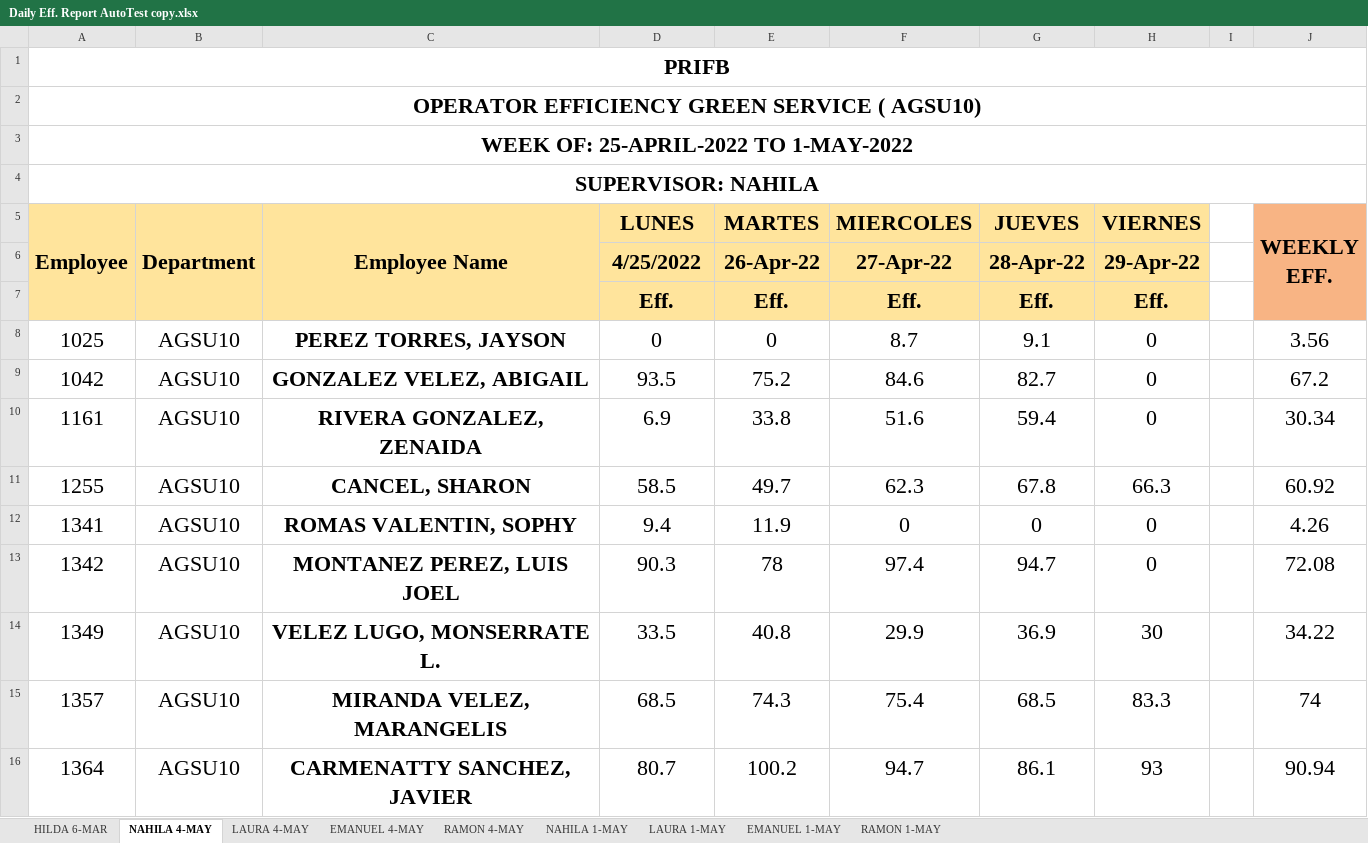
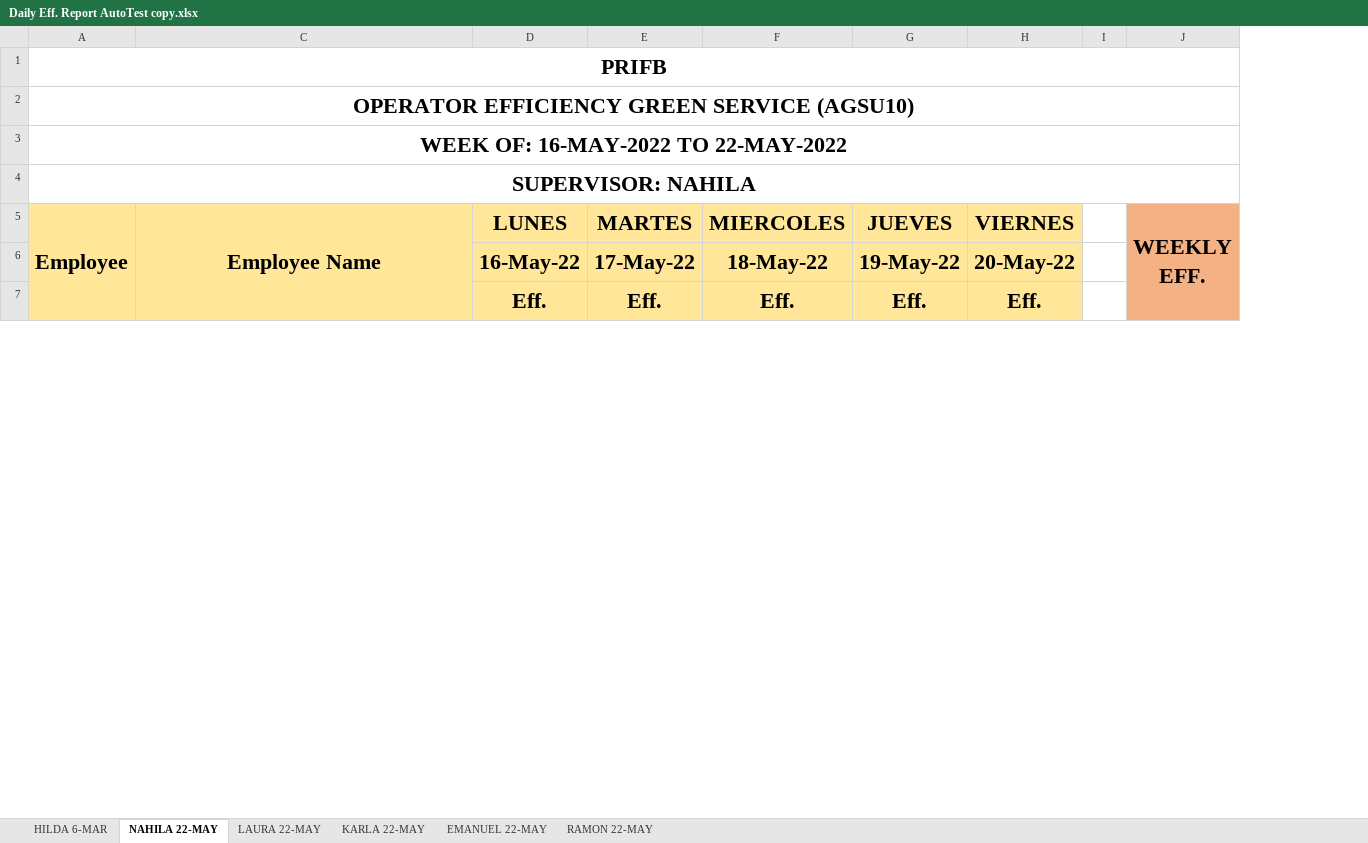
Before and after one commit to Fabianjavi45/Datalogging-Automation, an Excel workbook: results/Daily Eff. Report AutoTest copy.xlsx, sheet NAHILA 22-MAY, drawn as a sheet; only a part is shown; values as stored, in another font and other column widths than the file's, no borders; conditional formats not drawn; removed rows and columns are numbered as before the commit, all else as after; the diff covers the shown part only; the diff names each change by its address in the sheet, - before the commit and + after, or states it on an @@ line.

```diff
--- a/results/Daily Eff. Report AutoTest copy.xlsx (sheet NAHILA 22-MAY)
+++ b/results/Daily Eff. Report AutoTest copy.xlsx (sheet NAHILA 22-MAY)
-sheet tab: NAHILA 4-MAY
+sheet tab: NAHILA 22-MAY
-sheet tab: LAURA 4-MAY
+sheet tab: LAURA 22-MAY
-sheet tab: EMANUEL 4-MAY
+sheet tab: KARLA 22-MAY
-sheet tab: RAMON 4-MAY
+sheet tab: EMANUEL 22-MAY
-sheet tab: NAHILA 1-MAY
+sheet tab: RAMON 22-MAY
-sheet tab: LAURA 1-MAY
-sheet tab: EMANUEL 1-MAY
-sheet tab: RAMON 1-MAY
@@ column B (Department) hidden, empty @@
-A2 (Employee): OPERATOR EFFICIENCY GREEN SERVICE ( AGSU10)
+A2 (Employee): OPERATOR EFFICIENCY GREEN SERVICE (AGSU10)
-A3 (Employee): WEEK OF: 25-APRIL-2022 TO 1-MAY-2022
+A3 (Employee): WEEK OF: 16-MAY-2022 TO 22-MAY-2022
-row 6:  |  |  | 4/25/2022 | 26-Apr-22 | 27-Apr-22 | 28-Apr-22 | 29-Apr-22
+row 6:  |  | 16-May-22 | 17-May-22 | 18-May-22 | 19-May-22 | 20-May-22
-row 8: 1025 | AGSU10 | PEREZ TORRES, JAYSON | 0 | 0 | 8.7 | 9.1 | 0 |  | 3.56
-row 9: 1042 | AGSU10 | GONZALEZ VELEZ, ABIGAIL | 93.5 | 75.2 | 84.6 | 82.7 | 0 |  | 67.2
-row 10: 1161 | AGSU10 | RIVERA GONZALEZ, ZENAIDA | 6.9 | 33.8 | 51.6 | 59.4 | 0 |  | 30.34
-row 11: 1255 | AGSU10 | CANCEL, SHARON | 58.5 | 49.7 | 62.3 | 67.8 | 66.3 |  | 60.92
-row 12: 1341 | AGSU10 | ROMAS VALENTIN, SOPHY | 9.4 | 11.9 | 0 | 0 | 0 |  | 4.26
-row 13: 1342 | AGSU10 | MONTANEZ PEREZ, LUIS JOEL | 90.3 | 78 | 97.4 | 94.7 | 0 |  | 72.08
-row 14: 1349 | AGSU10 | VELEZ LUGO, MONSERRATE L. | 33.5 | 40.8 | 29.9 | 36.9 | 30 |  | 34.22
-row 15: 1357 | AGSU10 | MIRANDA VELEZ, MARANGELIS | 68.5 | 74.3 | 75.4 | 68.5 | 83.3 |  | 74
-row 16: 1364 | AGSU10 | CARMENATTY SANCHEZ, JAVIER | 80.7 | 100.2 | 94.7 | 86.1 | 93 |  | 90.94
```
Also changed, not shown: 29 added rows, 22 removed rows, 26 edited cells and merged cells elsewhere in this sheet, sheet LAURA 22-MAY, sheet KARLA 22-MAY, sheet RAMON 22-MAY, sheet EMANUEL 22-MAY, formulas that keep their value, hidden cells, charts or pictures, results/Daily Eff. Report AutoTest.xlsx, 5 other files.
